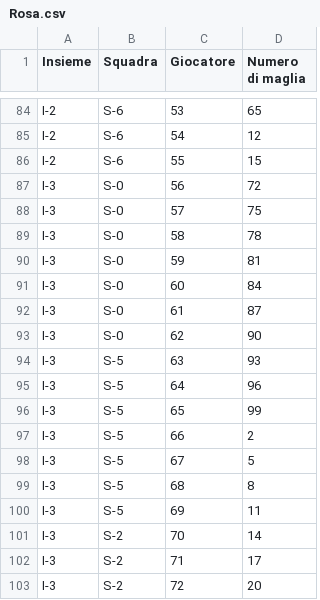
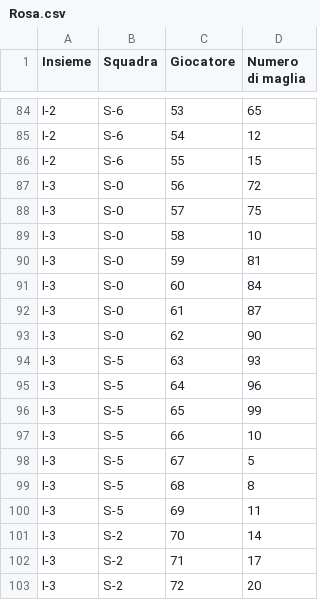
Before and after one commit to dichohnf/bdsi_2022-23, a CSV file: Popolamento/Rosa.csv, drawn as a sheet; only a part is shown, gaps mark what is left out; the diff covers the shown part only.

```diff
--- a/Popolamento/Rosa.csv
+++ b/Popolamento/Rosa.csv
@@ -88,3 +88,3 @@
 "I-3","S-0",57,75
-"I-3","S-0",58,78
+"I-3","S-0",58,10
 "I-3","S-0",59,81
@@ -96,3 +96,3 @@
 "I-3","S-5",65,99
-"I-3","S-5",66,2
+"I-3","S-5",66,10
 "I-3","S-5",67,5
```
Also changed, not shown: 12 edited cells elsewhere in this file, Popolamento/Squadra.csv, 8 other files.
